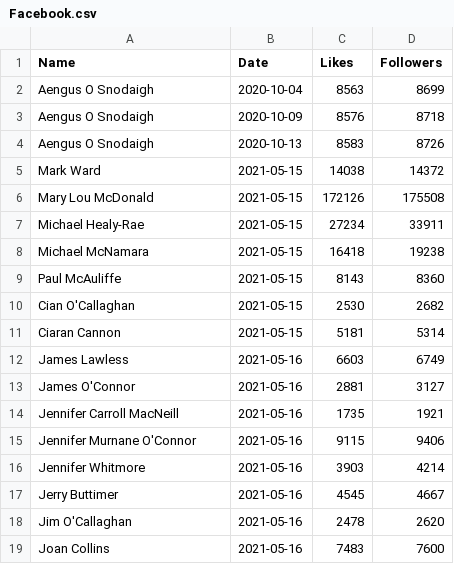
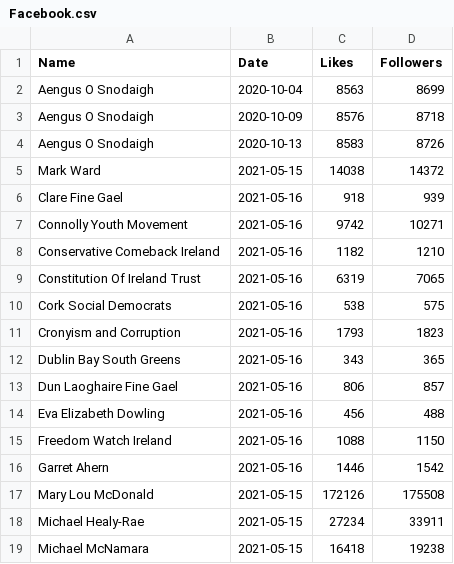
Before and after one commit to DragonflyStats/Projects, a CSV file: PoliSci/Facebook.csv, drawn as a sheet; only a part is shown; the shorter side is filled out with more unchanged rows; the diff names each change by its address in the sheet, - before the commit and + after, or states it on an @@ line.

Commit message:
Update Facebook.csv

```diff
--- a/PoliSci/Facebook.csv
+++ b/PoliSci/Facebook.csv
+row 6: Clare Fine Gael | 2021-05-16 | 918 | 939
+row 7: Connolly Youth Movement | 2021-05-16 | 9742 | 10271
+row 8: Conservative Comeback Ireland | 2021-05-16 | 1182 | 1210
+row 9: Constitution Of Ireland Trust | 2021-05-16 | 6319 | 7065
+row 10: Cork Social Democrats | 2021-05-16 | 538 | 575
+row 11: Cronyism and Corruption | 2021-05-16 | 1793 | 1823
+row 12: Dublin Bay South Greens | 2021-05-16 | 343 | 365
+row 13: Dun Laoghaire Fine Gael | 2021-05-16 | 806 | 857
+row 14: Eva Elizabeth Dowling | 2021-05-16 | 456 | 488
+row 15: Freedom Watch Ireland | 2021-05-16 | 1088 | 1150
+row 16: Garret Ahern | 2021-05-16 | 1446 | 1542
```
